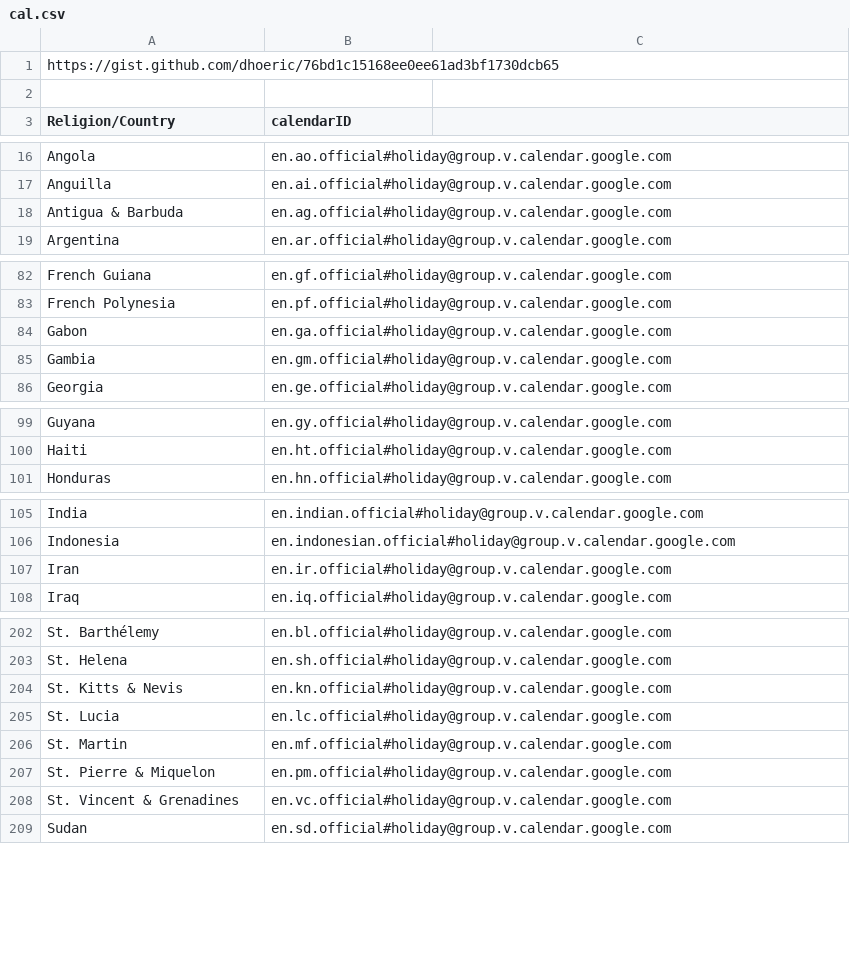
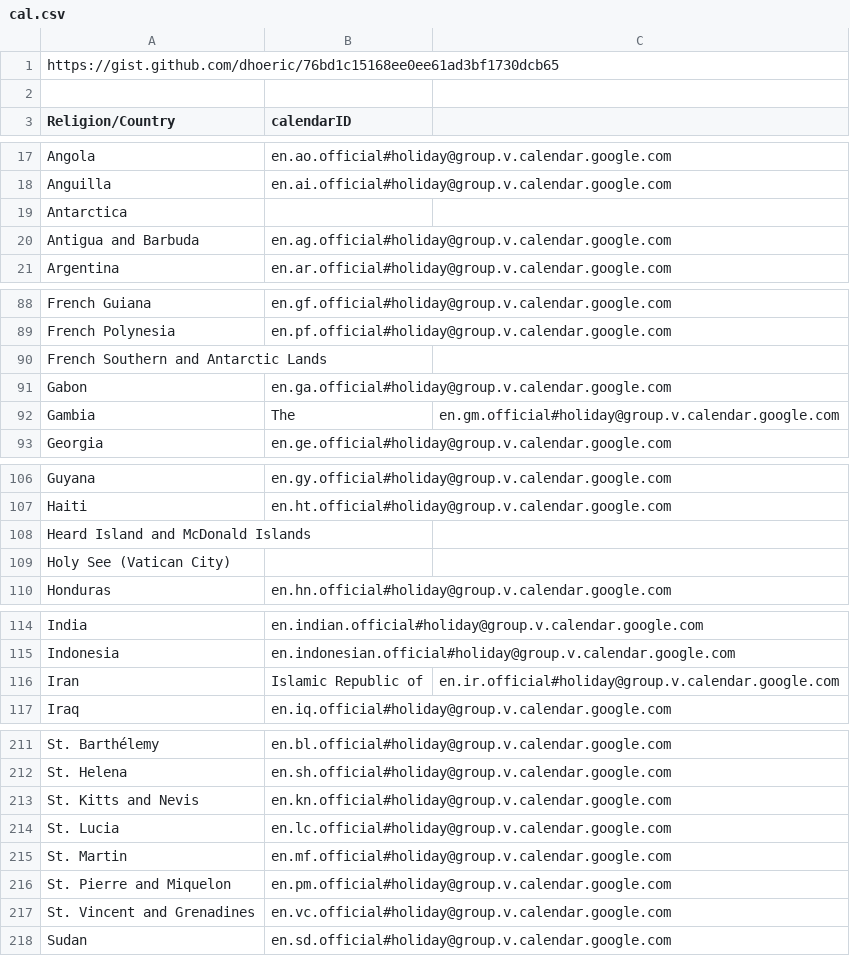
Before and after one commit to nikFinogenov/chronose, a CSV file: server/cal.csv, drawn as a sheet; only a part is shown, gaps mark what is left out; the diff covers the shown part only.

```diff
--- a/server/cal.csv
+++ b/server/cal.csv
@@ -18,2 +19,3 @@ Anguilla,en.ai.official#holiday@group.v.calendar.google.com
-Antigua & Barbuda,en.ag.official#holiday@group.v.calendar.google.com
+Antarctica,
+Antigua and Barbuda,en.ag.official#holiday@group.v.calendar.google.com
 Argentina,en.ar.official#holiday@group.v.calendar.google.com
@@ -83,4 +89,5 @@ French Guiana,en.gf.official#holiday@group.v.calendar.google.com
 French Polynesia,en.pf.official#holiday@group.v.calendar.google.com
+French Southern and Antarctic Lands,
 Gabon,en.ga.official#holiday@group.v.calendar.google.com
-Gambia,en.gm.official#holiday@group.v.calendar.google.com
+Gambia, The,en.gm.official#holiday@group.v.calendar.google.com
 Georgia,en.ge.official#holiday@group.v.calendar.google.com
@@ -100,2 +107,4 @@ Guyana,en.gy.official#holiday@group.v.calendar.google.com
 Haiti,en.ht.official#holiday@group.v.calendar.google.com
+Heard Island and McDonald Islands,
+Holy See (Vatican City),
 Honduras,en.hn.official#holiday@group.v.calendar.google.com
@@ -106,3 +115,3 @@ India,en.indian.official#holiday@group.v.calendar.google.com
 Indonesia,en.indonesian.official#holiday@group.v.calendar.google.com
-Iran,en.ir.official#holiday@group.v.calendar.google.com
+Iran, Islamic Republic of,en.ir.official#holiday@group.v.calendar.google.com
 Iraq,en.iq.official#holiday@group.v.calendar.google.com
@@ -203,7 +212,7 @@ St. Barthélemy,en.bl.official#holiday@group.v.calendar.google.com
 St. Helena,en.sh.official#holiday@group.v.calendar.google.com
-St. Kitts & Nevis,en.kn.official#holiday@group.v.calendar.google.com
+St. Kitts and Nevis,en.kn.official#holiday@group.v.calendar.google.com
 St. Lucia,en.lc.official#holiday@group.v.calendar.google.com
 St. Martin,en.mf.official#holiday@group.v.calendar.google.com
-St. Pierre & Miquelon,en.pm.official#holiday@group.v.calendar.google.com
-St. Vincent & Grenadines,en.vc.official#holiday@group.v.calendar.google.com
+St. Pierre and Miquelon,en.pm.official#holiday@group.v.calendar.google.com
+St. Vincent and Grenadines,en.vc.official#holiday@group.v.calendar.google.com
 Sudan,en.sd.official#holiday@group.v.calendar.google.com
```
Also changed, not shown: 8 added rows, 3 removed rows and 8 edited cells elsewhere in this file, 4 other files.
